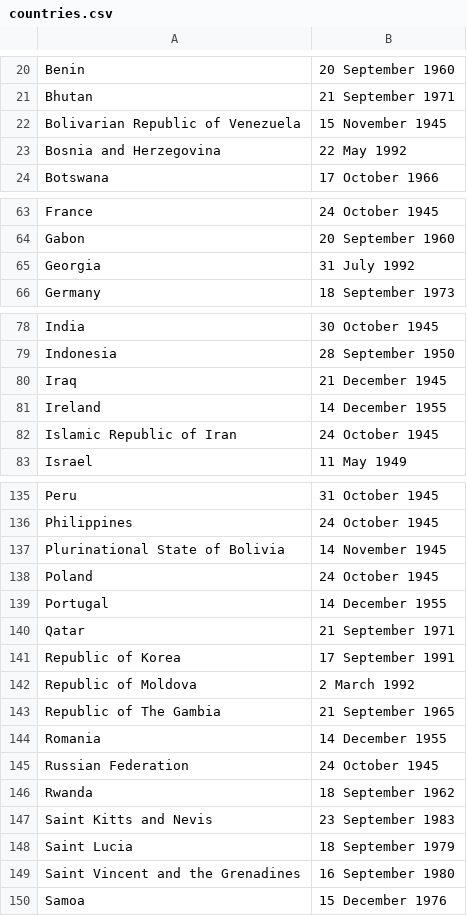
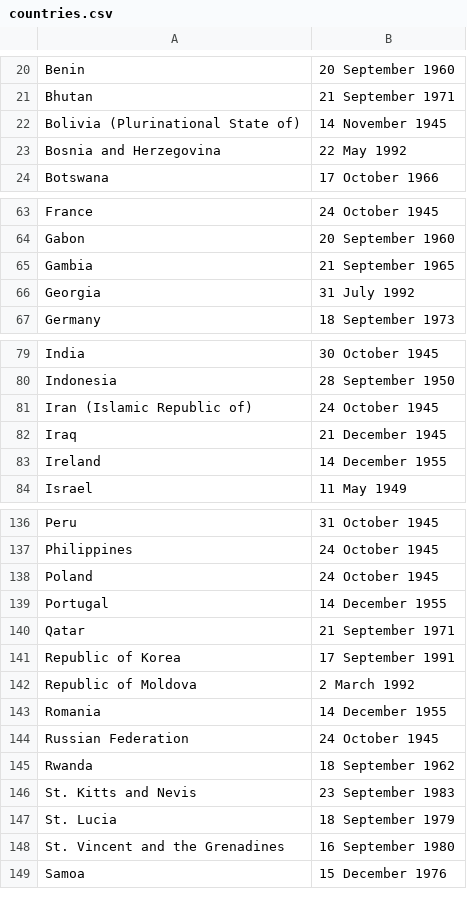
Before and after one commit to ariannedee/python-level-2, a CSV file: Project/Solutions/b_print_to_csv/countries.csv, drawn as a sheet; only a part is shown, gaps mark what is left out; the diff covers the shown part only.

```diff
--- a/Project/Solutions/b_print_to_csv/countries.csv
+++ b/Project/Solutions/b_print_to_csv/countries.csv
@@ -21,3 +21,3 @@ Benin,20 September 1960
 Bhutan,21 September 1971
-Bolivarian Republic of Venezuela,15 November 1945
+Bolivia (Plurinational State of),14 November 1945
 Bosnia and Herzegovina,22 May 1992
@@ -64,2 +64,3 @@ France,24 October 1945
 Gabon,20 September 1960
+Gambia,21 September 1965
 Georgia,31 July 1992
@@ -79,5 +80,5 @@ India,30 October 1945
 Indonesia,28 September 1950
+Iran (Islamic Republic of),24 October 1945
 Iraq,21 December 1945
 Ireland,14 December 1955
-Islamic Republic of Iran,24 October 1945
 Israel,11 May 1949
@@ -136,3 +137,2 @@ Peru,31 October 1945
 Philippines,24 October 1945
-Plurinational State of Bolivia,14 November 1945
 Poland,24 October 1945
@@ -142,3 +142,2 @@ Republic of Korea,17 September 1991
 Republic of Moldova,2 March 1992
-Republic of The Gambia,21 September 1965
 Romania,14 December 1955
@@ -146,5 +145,5 @@ Russian Federation,24 October 1945
 Rwanda,18 September 1962
-Saint Kitts and Nevis,23 September 1983
-Saint Lucia,18 September 1979
-Saint Vincent and the Grenadines,16 September 1980
+St. Kitts and Nevis,23 September 1983
+St. Lucia,18 September 1979
+St. Vincent and the Grenadines,16 September 1980
 Samoa,15 December 1976
```
Also changed, not shown: 1 added row and 1 edited cell elsewhere in this file, Project/Solutions/c_more_data/countries.csv, 2 other files.
